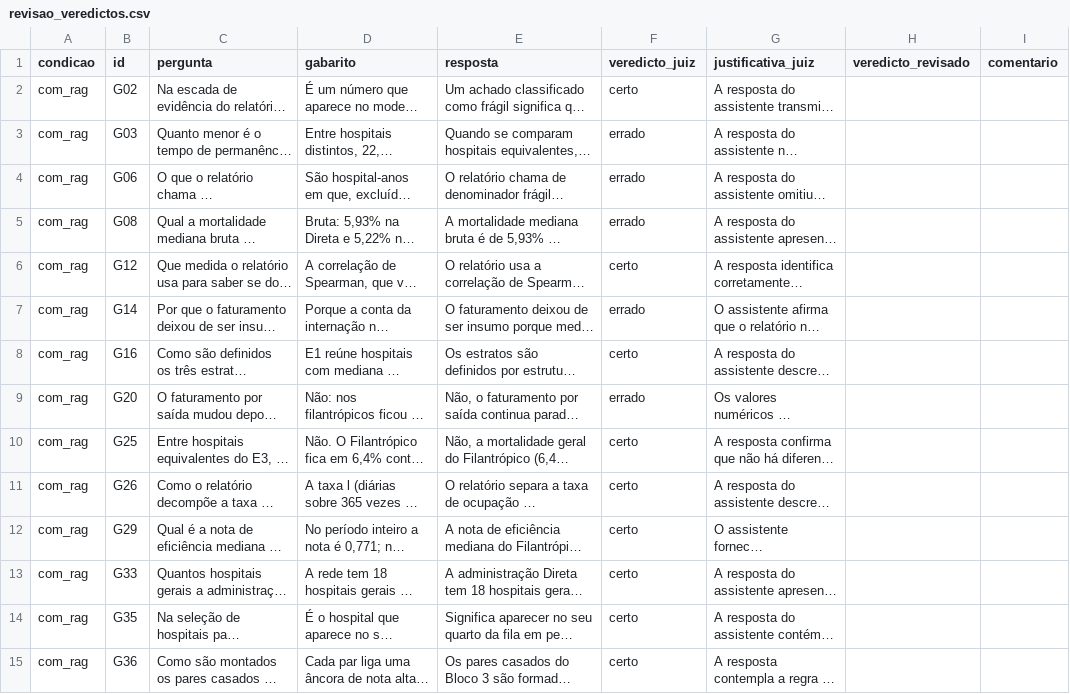
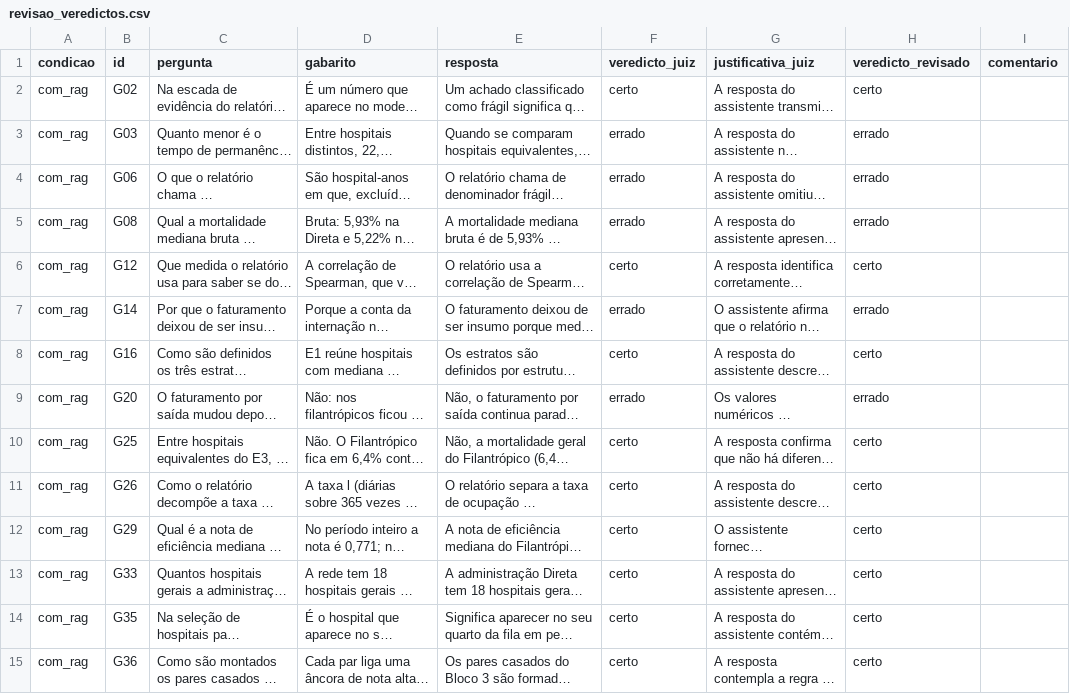
Before and after one commit to JoaoEPGarcia/rag-relatorio-sus, a CSV file: avaliacao/revisao_veredictos.csv, drawn as a sheet; only a part is shown; long unchanged cells end in …; the diff covers the shown part only; the diff names each change by its address in the sheet, - before the commit and + after, or states it on an @@ line.

```diff
--- a/avaliacao/revisao_veredictos.csv
+++ b/avaliacao/revisao_veredictos.csv
-H2 (veredicto_revisado): (empty)
+H2 (veredicto_revisado): certo
-H3:H5 (veredicto_revisado): (empty)
+H3:H5 (veredicto_revisado): errado
-H6 (veredicto_revisado): (empty)
+H6 (veredicto_revisado): certo
-H7 (veredicto_revisado): (empty)
+H7 (veredicto_revisado): errado
-H8 (veredicto_revisado): (empty)
+H8 (veredicto_revisado): certo
-H9 (veredicto_revisado): (empty)
+H9 (veredicto_revisado): errado
-H10:H15 (veredicto_revisado): (empty)
+H10:H15 (veredicto_revisado): certo
```
Also changed, not shown: 28 edited cells elsewhere in this file, 1 other file.
